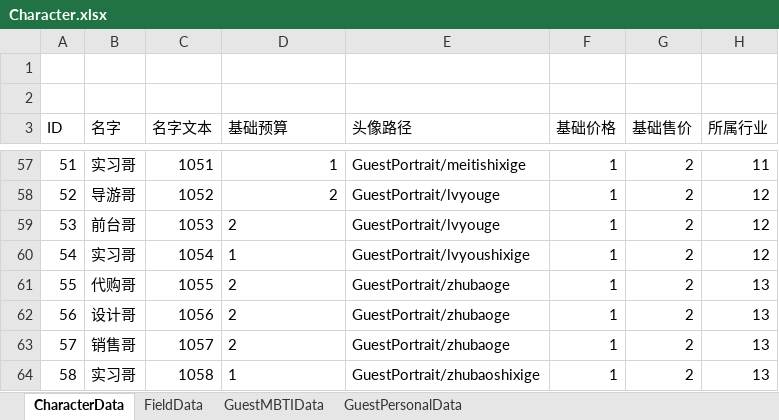
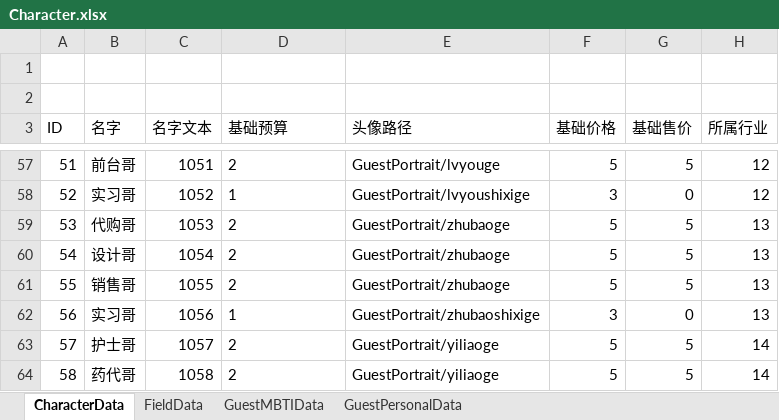
Before and after one commit to tHeJeff0/GoldenMansion, an Excel workbook: Data/Character.xlsx, sheet CharacterData, drawn as a sheet; only a part is shown, gaps mark what is left out; values as stored, in another font and other column widths than the file's, no borders; the diff covers the shown part only; the diff names each change by its address in the sheet, - before the commit and + after, or states it on an @@ line.

```diff
--- a/Data/Character.xlsx (sheet CharacterData)
+++ b/Data/Character.xlsx (sheet CharacterData)
-B57 (名字): 实习哥
+B57 (名字): 前台哥
-D57 (基础预算): 1
+D57 (基础预算): 2
-D57:D58 alignment: right
+D57:D58 alignment: left
-E57 (头像路径): GuestPortrait/meitishixige
+E57 (头像路径): GuestPortrait/lvyouge
-F57 (基础价格): 1
+F57 (基础价格): 5
-G57 (基础售价): 2
+G57 (基础售价): 5
-H57 (所属行业): 11
+H57 (所属行业): 12
-B58 (名字): 导游哥
+B58 (名字): 实习哥
-D58 (基础预算): 2
+D58 (基础预算): 1
-E58 (头像路径): GuestPortrait/lvyouge
+E58 (头像路径): GuestPortrait/lvyoushixige
-F58 (基础价格): 1
+F58 (基础价格): 3
-G58 (基础售价): 2
+G58 (基础售价): 0
-B59 (名字): 前台哥
+B59 (名字): 代购哥
-E59 (头像路径): GuestPortrait/lvyouge
+E59 (头像路径): GuestPortrait/zhubaoge
-F59:F61 (基础价格): 1
+F59:F61 (基础价格): 5
-G59:G61 (基础售价): 2
+G59:G61 (基础售价): 5
-H59:H60 (所属行业): 12
+H59:H60 (所属行业): 13
-B60 (名字): 实习哥
+B60 (名字): 设计哥
-D60 (基础预算): 1
+D60 (基础预算): 2
-E60 (头像路径): GuestPortrait/lvyoushixige
+E60 (头像路径): GuestPortrait/zhubaoge
-B61 (名字): 代购哥
+B61 (名字): 销售哥
-B62 (名字): 设计哥
+B62 (名字): 实习哥
-D62 (基础预算): 2
+D62 (基础预算): 1
-E62 (头像路径): GuestPortrait/zhubaoge
+E62 (头像路径): GuestPortrait/zhubaoshixige
-F62 (基础价格): 1
+F62 (基础价格): 3
-G62 (基础售价): 2
+G62 (基础售价): 0
-B63 (名字): 销售哥
+B63 (名字): 护士哥
-E63 (头像路径): GuestPortrait/zhubaoge
+E63 (头像路径): GuestPortrait/yiliaoge
-F63:F64 (基础价格): 1
+F63:F64 (基础价格): 5
-G63:G64 (基础售价): 2
+G63:G64 (基础售价): 5
-H63:H64 (所属行业): 13
+H63:H64 (所属行业): 14
-B64 (名字): 实习哥
+B64 (名字): 药代哥
-D64 (基础预算): 1
+D64 (基础预算): 2
-E64 (头像路径): GuestPortrait/zhubaoshixige
+E64 (头像路径): GuestPortrait/yiliaoge
```
Also changed, not shown: 2 removed rows and 120 edited cells elsewhere in this sheet, sheet GuestMBTIData, sheet GuestPersonalData, Data/Language.xlsx, Data/Level.xlsx, 16 other files.
